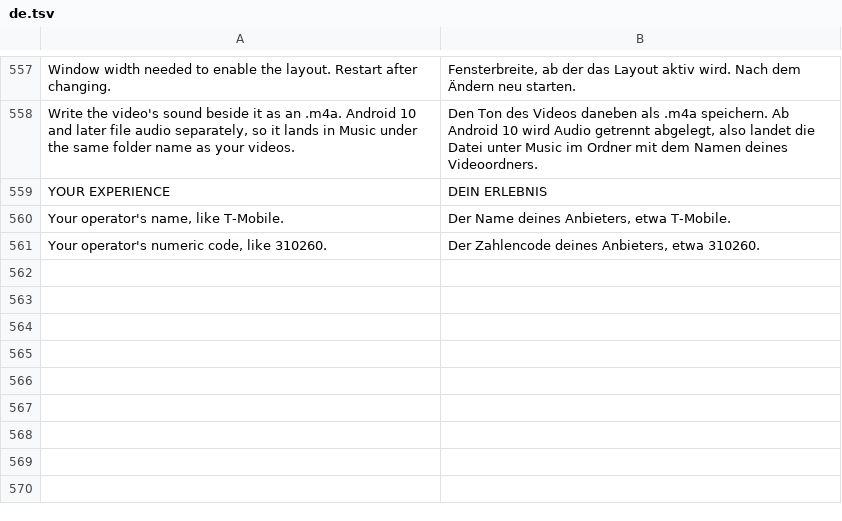
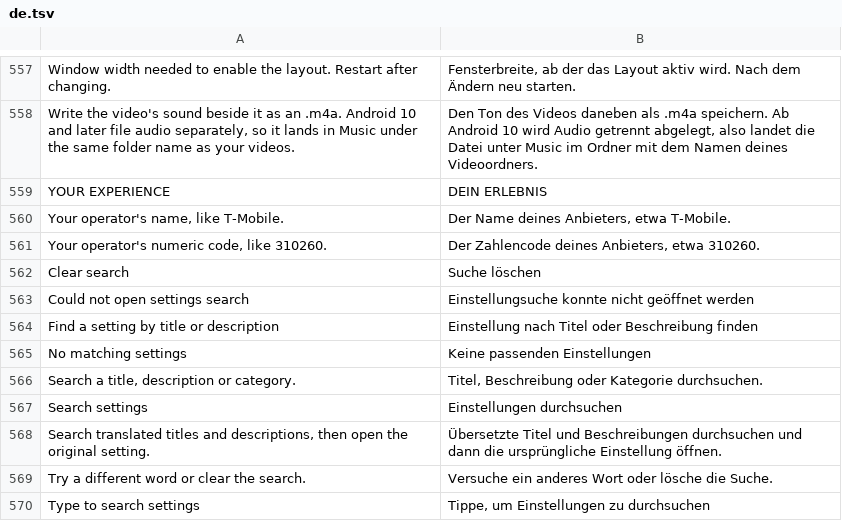
Before and after one commit to SysAdminDoc/hushfeed, a TSV file: extensions/tiktok/src/main/l10n/de.tsv, drawn as a sheet; only a part is shown, gaps mark what is left out; the diff names each change by its address in the sheet, - before the commit and + after, or states it on an @@ line.

Commit message:
feat: search translated settings

```diff
--- a/extensions/tiktok/src/main/l10n/de.tsv
+++ b/extensions/tiktok/src/main/l10n/de.tsv
+row 562: Clear search | Suche löschen
+row 563: Could not open settings search | Einstellungsuche konnte nicht geöffnet werden
+row 564: Find a setting by title or description | Einstellung nach Titel oder Beschreibung finden
+row 565: No matching settings | Keine passenden Einstellungen
+row 566: Search a title, description or category. | Titel, Beschreibung oder Kategorie durchsuchen.
+row 567: Search settings | Einstellungen durchsuchen
+row 568: Search translated titles and descriptions, then open the original setting. | Übersetzte Titel und Beschreibungen durchsuchen und dann die ursprüngliche Einstellung öffnen.
+row 569: Try a different word or clear the search. | Versuche ein anderes Wort oder lösche die Suche.
+row 570: Type to search settings | Tippe, um Einstellungen zu durchsuchen
```
Also changed, not shown: extensions/tiktok/src/main/l10n/in.tsv, 10 other files.
